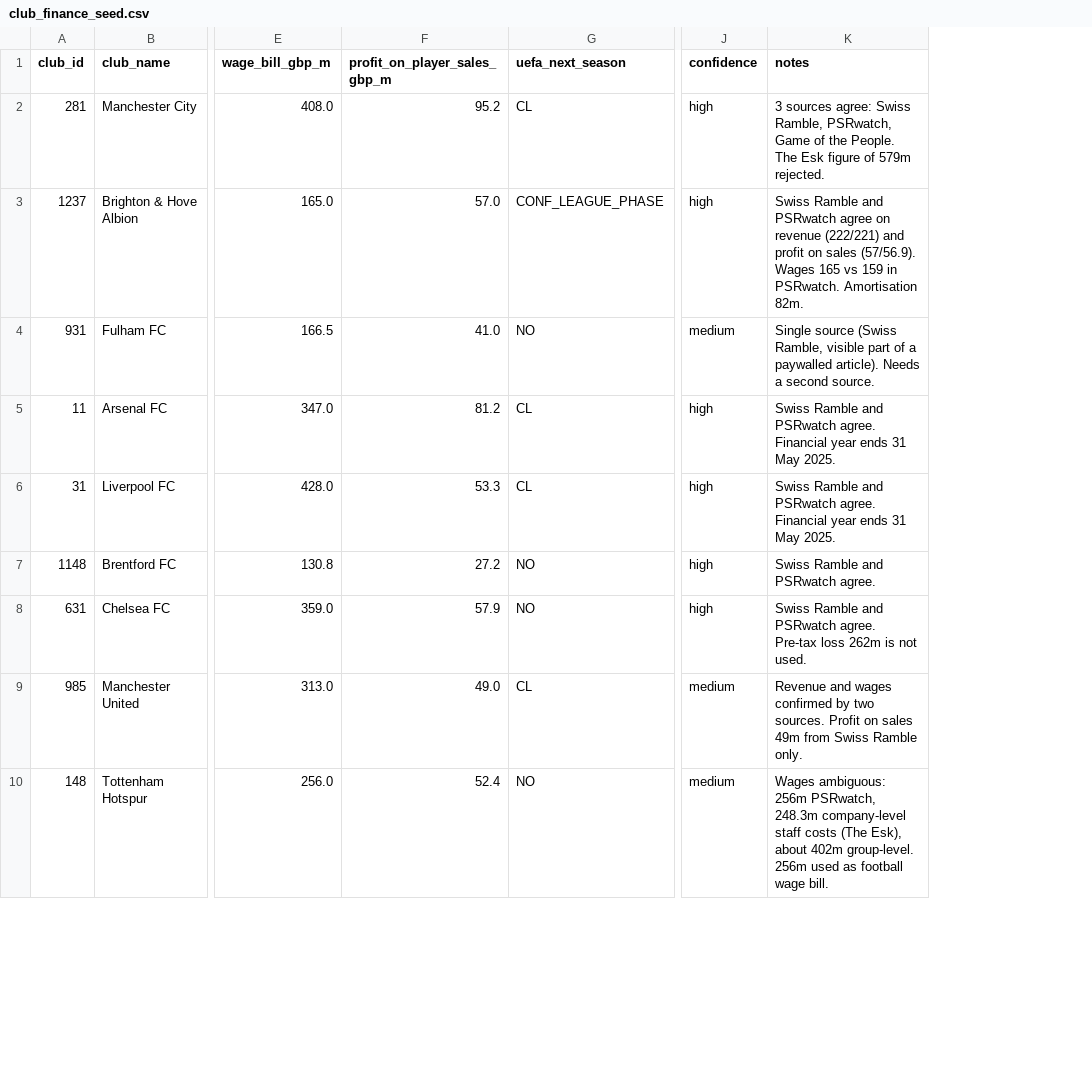
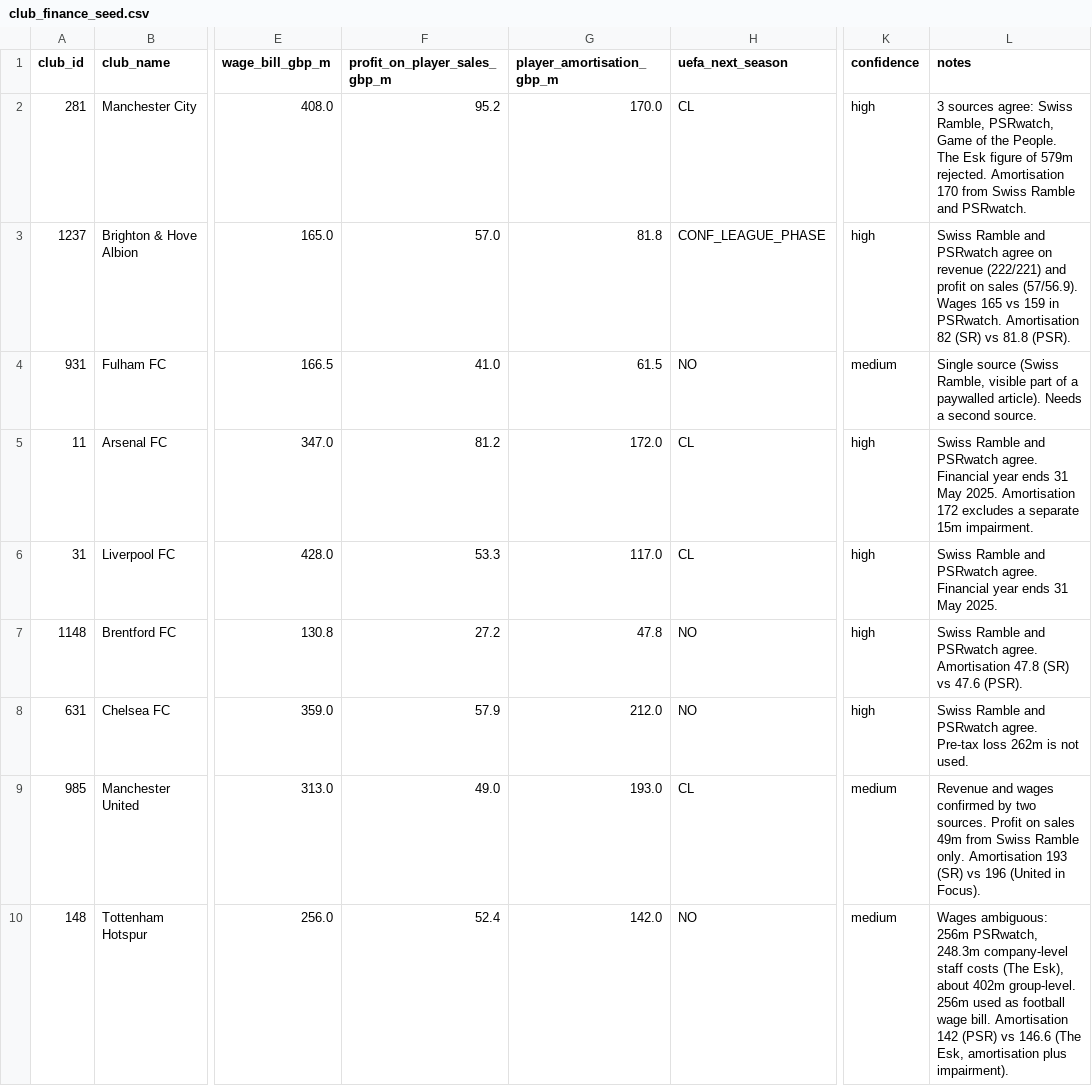
Before and after one commit to yuhnmtype/transfer-window-ai, a CSV file: seed/club_finance_seed.csv, drawn as a sheet; only a part is shown, gaps mark what is left out; addresses are those after the commit; the diff covers the shown part only; the diff names each change by its address in the sheet, - before the commit and + after, or states it on an @@ line.

Commit message:
Add amortisation, structured sources and cross-check

```diff
--- a/seed/club_finance_seed.csv
+++ b/seed/club_finance_seed.csv
+column G (player_amortisation_gbp_m), rows 2-10: 170.0 | 81.8 | 61.5 | 172.0 | 117.0 | 47.8 | 212.0 | 193.0 | 142.0
-L2 (notes): …579m rejected.
+L2 (notes): …579m rejected. Amortisation 170 from Swiss Ramble and PSRwatch.
-L3 (notes): …PSRwatch. Amortisation 82m.
+L3 (notes): …PSRwatch. Amortisation 82 (SR) vs 81.8 (PSR).
-L5 (notes): …May 2025.
+L5 (notes): …May 2025. Amortisation 172 excludes a separate 15m impairment.
-L7 (notes): …PSRwatch agree.
+L7 (notes): …PSRwatch agree. Amortisation 47.8 (SR) vs 47.6 (PSR).
-L9 (notes): …Ramble only.
+L9 (notes): …Ramble only. Amortisation 193 (SR) vs 196 (United in Focus).
-L10 (notes): …wage bill.
+L10 (notes): …wage bill. Amortisation 142 (PSR) vs 146.6 (The Esk, amortisation plus impairment).
```
Also changed, not shown: 8 edited cells elsewhere in this file, 6 other files.
